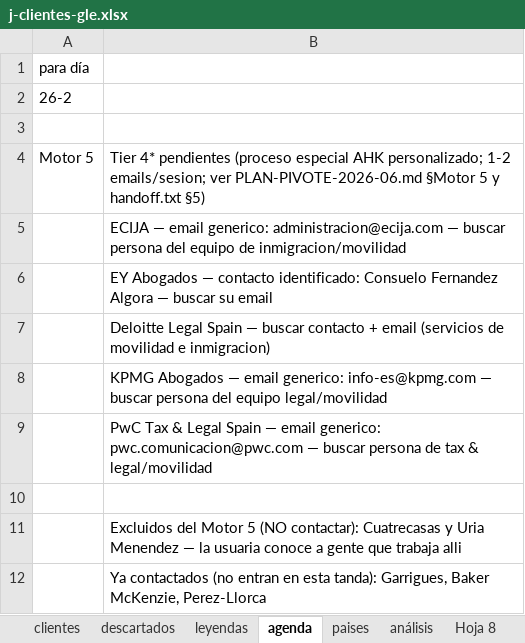
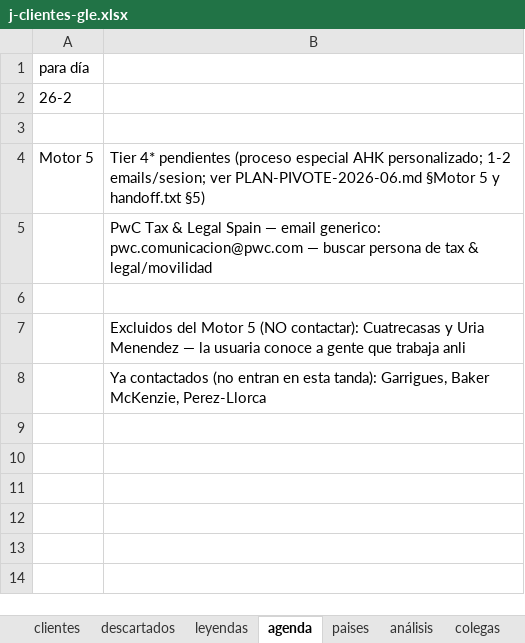
Before and after one commit to Rocio-bot/jurada, an Excel workbook: j-busqueda clientes/j-clientes-gle.xlsx, sheet agenda, drawn as a sheet; values as stored, in another font and other column widths than the file's, no borders; removed rows and columns are numbered as before the commit, all else as after; the diff names each change by its address in the sheet, - before the commit and + after, or states it on an @@ line.

```diff
--- a/j-busqueda clientes/j-clientes-gle.xlsx (sheet agenda)
+++ b/j-busqueda clientes/j-clientes-gle.xlsx (sheet agenda)
+sheet tab: colegas
-row 5:  | ECIJA — email generico: administracion@ecija.com — buscar persona del equipo de inmigracion/movilidad
-row 6:  | EY Abogados — contacto identificado: Consuelo Fernandez Algora — buscar su email
-row 7:  | Deloitte Legal Spain — buscar contacto + email (servicios de movilidad e inmigracion)
-row 8:  | KPMG Abogados — email generico: info-es@kpmg.com — buscar persona del equipo legal/movilidad
-B7: …que trabaja alli
+B7: …que trabaja anli
```
Also changed, not shown: sheet clientes, hidden cells.
